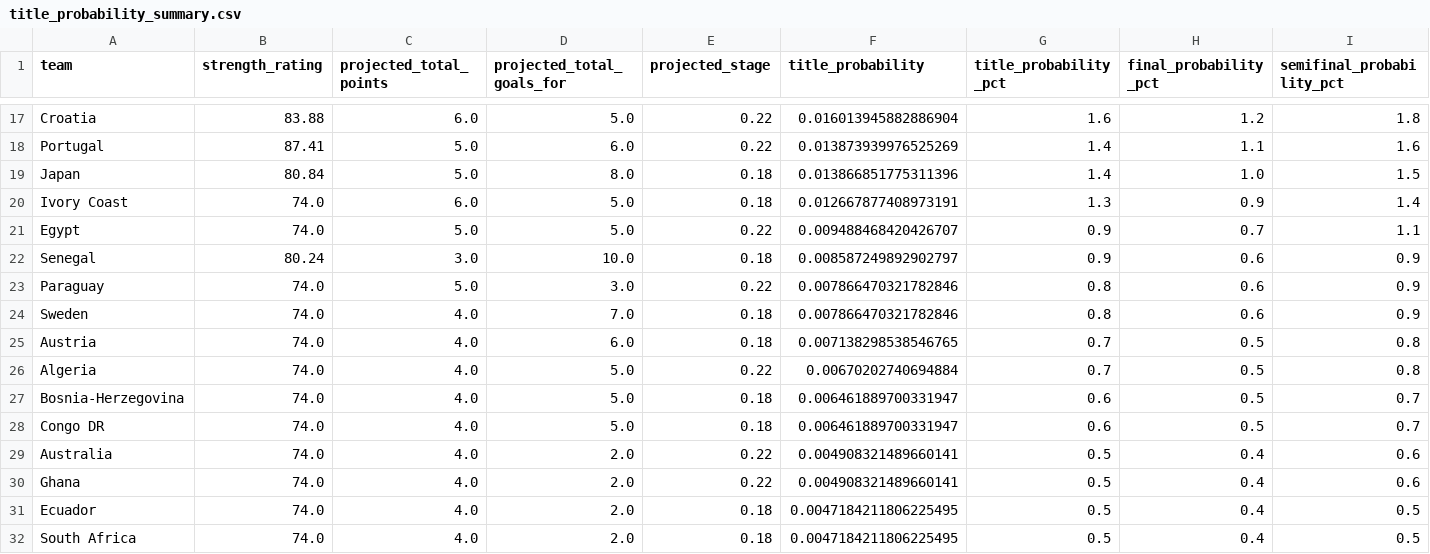
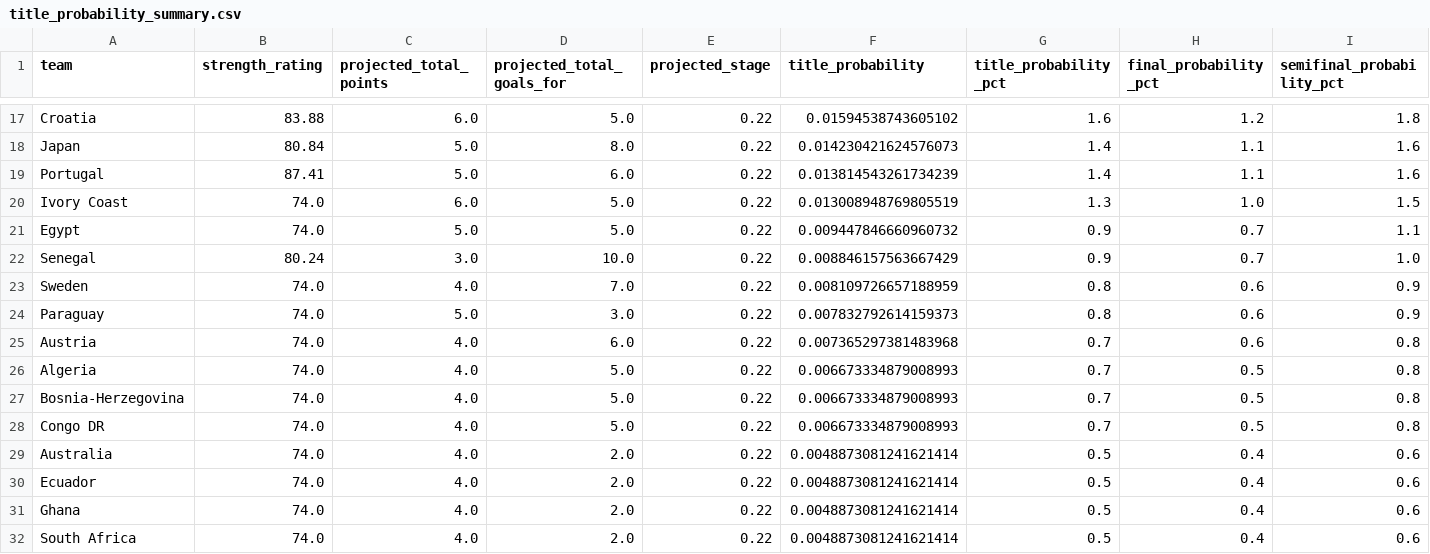
Before and after one commit to luandarod/brazil-world-cup-squad-optimizer, a CSV file: data/serving/title_probability_summary.csv, drawn as a sheet; only a part is shown, gaps mark what is left out; removed rows and columns are numbered as before the commit, all else as after; the diff covers the shown part only; the diff names each change by its address in the sheet, - before the commit and + after, or states it on an @@ line.

```diff
--- a/data/serving/title_probability_summary.csv
+++ b/data/serving/title_probability_summary.csv
-F17 (title_probability): 0.016013945882886904
+F17 (title_probability): 0.01594538743605102
+row 18: Japan | 80.84 | 5.0 | 8.0 | 0.22 | 0.014230421624576073 | 1.4 | 1.1 | 1.6
-F19 (title_probability): 0.013873939976525269
+F19 (title_probability): 0.013814543261734239
-row 19: Japan | 80.84 | 5.0 | 8.0 | 0.18 | 0.013866851775311396 | 1.4 | 1.0 | 1.5
-E20 (projected_stage): 0.18
+E20 (projected_stage): 0.22
-F20 (title_probability): 0.012667877408973191
+F20 (title_probability): 0.013008948769805519
-H20 (final_probability_pct): 0.9
+H20 (final_probability_pct): 1.0
-I20 (semifinal_probability_pct): 1.4
+I20 (semifinal_probability_pct): 1.5
-F21 (title_probability): 0.009488468420426707
+F21 (title_probability): 0.009447846660960732
-E22 (projected_stage): 0.18
+E22 (projected_stage): 0.22
-F22 (title_probability): 0.008587249892902797
+F22 (title_probability): 0.008846157563667429
-H22 (final_probability_pct): 0.6
+H22 (final_probability_pct): 0.7
-I22 (semifinal_probability_pct): 0.9
+I22 (semifinal_probability_pct): 1.0
+row 23: Sweden | 74.0 | 4.0 | 7.0 | 0.22 | 0.008109726657188959 | 0.8 | 0.6 | 0.9
-F24 (title_probability): 0.007866470321782846
+F24 (title_probability): 0.007832792614159373
-row 24: Sweden | 74.0 | 4.0 | 7.0 | 0.18 | 0.007866470321782846 | 0.8 | 0.6 | 0.9
-E25 (projected_stage): 0.18
+E25 (projected_stage): 0.22
-F25 (title_probability): 0.007138298538546765
+F25 (title_probability): 0.007365297381483968
-H25 (final_probability_pct): 0.5
+H25 (final_probability_pct): 0.6
-F26 (title_probability): 0.00670202740694884
+F26 (title_probability): 0.006673334879008993
-E27:E28 (projected_stage): 0.18
+E27:E28 (projected_stage): 0.22
-F27:F28 (title_probability): 0.006461889700331947
+F27:F28 (title_probability): 0.006673334879008993
-G27:G28 (title_probability_pct): 0.6
+G27:G28 (title_probability_pct): 0.7
-I27:I28 (semifinal_probability_pct): 0.7
+I27:I28 (semifinal_probability_pct): 0.8
-F29 (title_probability): 0.004908321489660141
+F29 (title_probability): 0.0048873081241621414
+row 30: Ecuador | 74.0 | 4.0 | 2.0 | 0.22 | 0.0048873081241621414 | 0.5 | 0.4 | 0.6
-F31 (title_probability): 0.004908321489660141
+F31 (title_probability): 0.0048873081241621414
-row 31: Ecuador | 74.0 | 4.0 | 2.0 | 0.18 | 0.0047184211806225495 | 0.5 | 0.4 | 0.5
-E32 (projected_stage): 0.18
+E32 (projected_stage): 0.22
-F32 (title_probability): 0.0047184211806225495
+F32 (title_probability): 0.0048873081241621414
-I32 (semifinal_probability_pct): 0.5
+I32 (semifinal_probability_pct): 0.6
```
Also changed, not shown: 53 edited cells elsewhere in this file, data/serving/knockout_forecast_summary.csv, data/serving/observed_match_results.csv, 2 other files.
